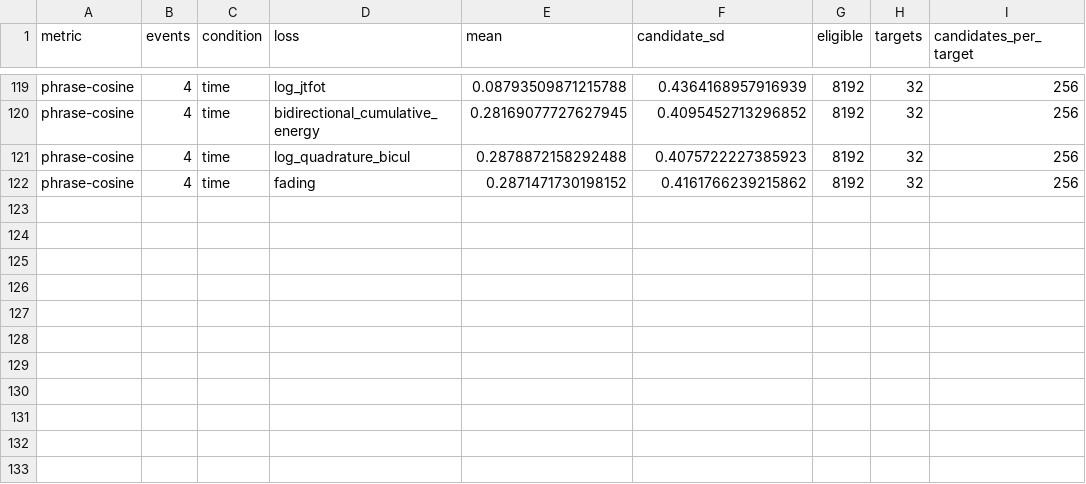
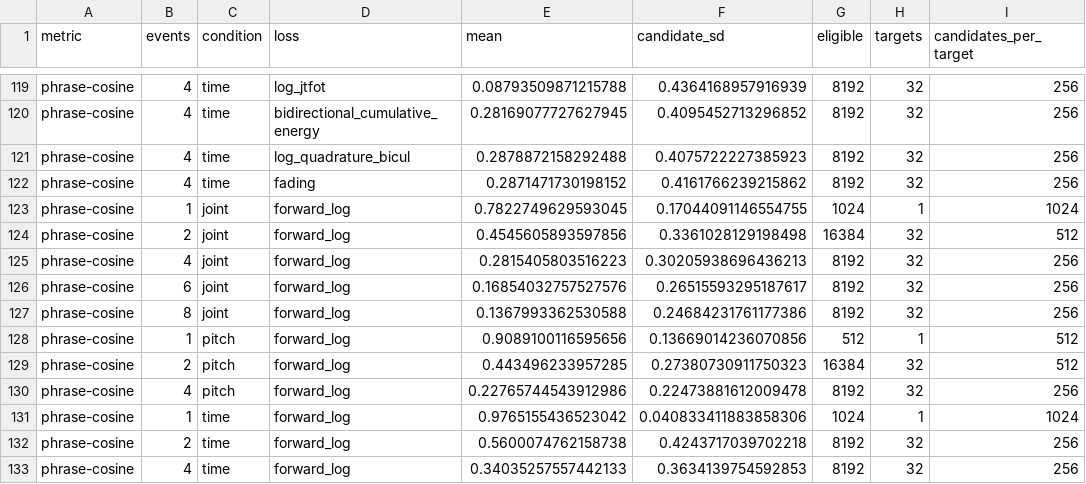
Before and after one commit to ptablasdpaula/ICASSP27-Phrase, a CSV file: docs/gradient-assessment/alignment-extended/phrase-cosine.csv, drawn as a sheet; only a part is shown, gaps mark what is left out; the diff names each change by its address in the sheet, - before the commit and + after, or states it on an @@ line.

Commit message:
Add tlogCeL to phrase gradient table

```diff
--- a/docs/gradient-assessment/alignment-extended/phrase-cosine.csv
+++ b/docs/gradient-assessment/alignment-extended/phrase-cosine.csv
+row 123: phrase-cosine | 1 | joint | forward_log | 0.7822749629593045 | 0.17044091146554755 | 1024 | 1 | 1024
+row 124: phrase-cosine | 2 | joint | forward_log | 0.4545605893597856 | 0.3361028129198498 | 16384 | 32 | 512
+row 125: phrase-cosine | 4 | joint | forward_log | 0.2815405803516223 | 0.30205938696436213 | 8192 | 32 | 256
+row 126: phrase-cosine | 6 | joint | forward_log | 0.16854032757527576 | 0.26515593295187617 | 8192 | 32 | 256
+row 127: phrase-cosine | 8 | joint | forward_log | 0.1367993362530588 | 0.24684231761177386 | 8192 | 32 | 256
+row 128: phrase-cosine | 1 | pitch | forward_log | 0.9089100116595656 | 0.13669014236070856 | 512 | 1 | 512
+row 129: phrase-cosine | 2 | pitch | forward_log | 0.443496233957285 | 0.27380730911750323 | 16384 | 32 | 512
+row 130: phrase-cosine | 4 | pitch | forward_log | 0.22765744543912986 | 0.22473881612009478 | 8192 | 32 | 256
+row 131: phrase-cosine | 1 | time | forward_log | 0.9765155436523042 | 0.040833411883858306 | 1024 | 1 | 1024
+row 132: phrase-cosine | 2 | time | forward_log | 0.5600074762158738 | 0.4243717039702218 | 8192 | 32 | 256
+row 133: phrase-cosine | 4 | time | forward_log | 0.34035257557442133 | 0.3634139754592853 | 8192 | 32 | 256
```
Also changed, not shown: 9 other files.
